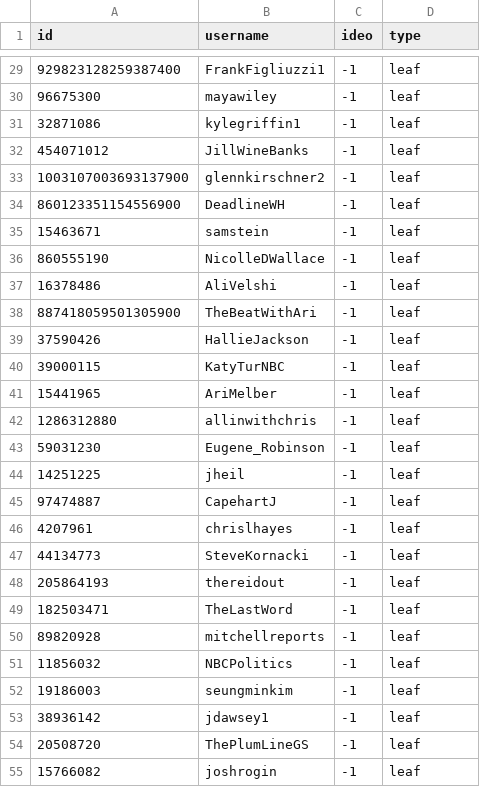
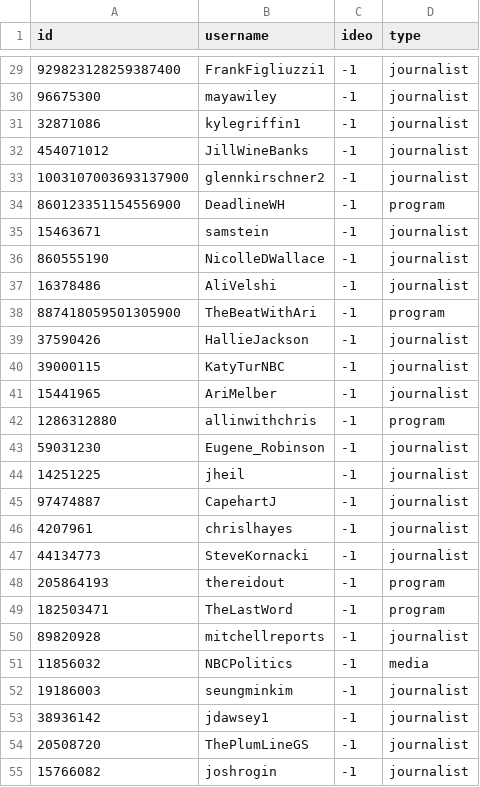
Before and after one commit to squidgetx/TFE, a TSV file: choosing-elites/data/7-media-elites-combined.tsv, drawn as a sheet; only a part is shown, gaps mark what is left out; the diff covers the shown part only.

```diff
--- a/choosing-elites/data/7-media-elites-combined.tsv
+++ b/choosing-elites/data/7-media-elites-combined.tsv
@@ -29,27 +29,27 @@ id	username	ideo	type
-929823128259387400	FrankFigliuzzi1	-1	leaf
-96675300	mayawiley	-1	leaf
-32871086	kylegriffin1	-1	leaf
-454071012	JillWineBanks	-1	leaf
-1003107003693137900	glennkirschner2	-1	leaf
-860123351154556900	DeadlineWH	-1	leaf
-15463671	samstein	-1	leaf
-860555190	NicolleDWallace	-1	leaf
-16378486	AliVelshi	-1	leaf
-887418059501305900	TheBeatWithAri	-1	leaf
-37590426	HallieJackson	-1	leaf
-39000115	KatyTurNBC	-1	leaf
-15441965	AriMelber	-1	leaf
-1286312880	allinwithchris	-1	leaf
-59031230	Eugene_Robinson	-1	leaf
-14251225	jheil	-1	leaf
-97474887	CapehartJ	-1	leaf
-4207961	chrislhayes	-1	leaf
-44134773	SteveKornacki	-1	leaf
-205864193	thereidout	-1	leaf
-182503471	TheLastWord	-1	leaf
-89820928	mitchellreports	-1	leaf
-11856032	NBCPolitics	-1	leaf
-19186003	seungminkim	-1	leaf
-38936142	jdawsey1	-1	leaf
-20508720	ThePlumLineGS	-1	leaf
-15766082	joshrogin	-1	leaf
+929823128259387400	FrankFigliuzzi1	-1	journalist
+96675300	mayawiley	-1	journalist
+32871086	kylegriffin1	-1	journalist
+454071012	JillWineBanks	-1	journalist
+1003107003693137900	glennkirschner2	-1	journalist
+860123351154556900	DeadlineWH	-1	program
+15463671	samstein	-1	journalist
+860555190	NicolleDWallace	-1	journalist
+16378486	AliVelshi	-1	journalist
+887418059501305900	TheBeatWithAri	-1	program
+37590426	HallieJackson	-1	journalist
+39000115	KatyTurNBC	-1	journalist
+15441965	AriMelber	-1	journalist
+1286312880	allinwithchris	-1	program
+59031230	Eugene_Robinson	-1	journalist
+14251225	jheil	-1	journalist
+97474887	CapehartJ	-1	journalist
+4207961	chrislhayes	-1	journalist
+44134773	SteveKornacki	-1	journalist
+205864193	thereidout	-1	program
+182503471	TheLastWord	-1	program
+89820928	mitchellreports	-1	journalist
+11856032	NBCPolitics	-1	media
+19186003	seungminkim	-1	journalist
+38936142	jdawsey1	-1	journalist
+20508720	ThePlumLineGS	-1	journalist
+15766082	joshrogin	-1	journalist
```
Also changed, not shown: 66 edited cells elsewhere in this file.
